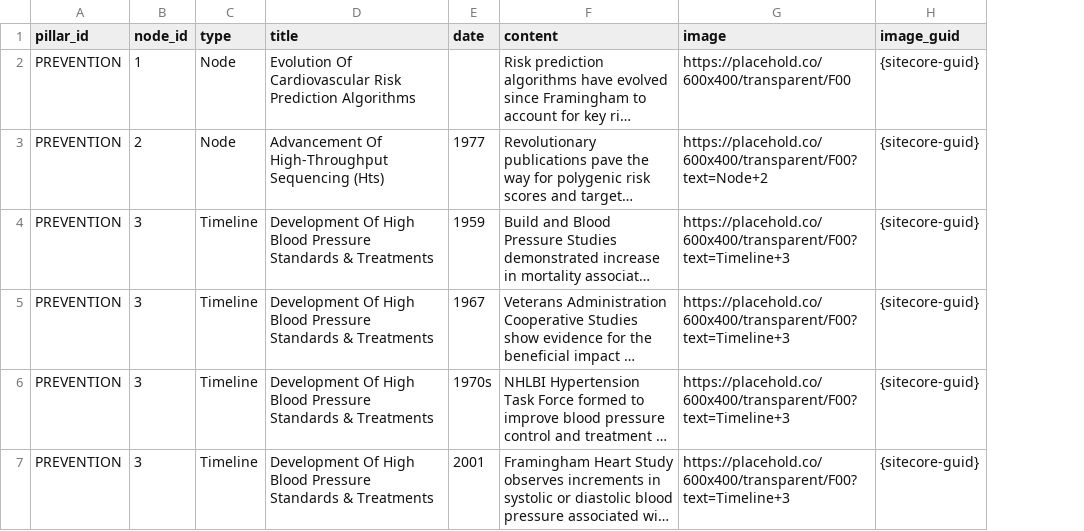
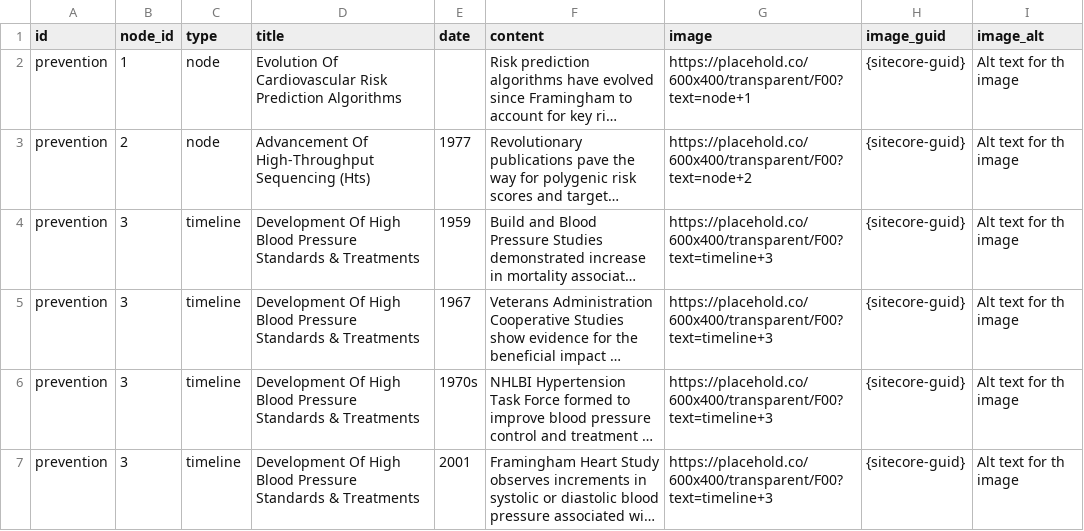
Before and after one commit to ACC-Style/PrototypingACCorg, a CSV file: _data/Gala/Pillars.csv, drawn as a sheet; long unchanged cells end in …; removed rows and columns are numbered as before the commit, all else as after; the diff names each change by its address in the sheet, - before the commit and + after, or states it on an @@ line.

Commit message:
Pillar Generator

```diff
--- a/_data/Gala/Pillars.csv
+++ b/_data/Gala/Pillars.csv
-column A (pillar_id), rows 2-7: all PREVENTION
+column A (id), rows 2-7: all prevention
+column I (image_alt), rows 2-7: all Alt text for th image
-C2:C3 (type): Node
+C2:C3 (type): node
-G2 (image): https://placehold.co/600x400/transparent/F00
+G2 (image): https://placehold.co/600x400/transparent/F00?text=node+1
-G3 (image): https://placehold.co/600x400/transparent/F00?text=Node+2
+G3 (image): https://placehold.co/600x400/transparent/F00?text=node+2
-C4:C7 (type): Timeline
+C4:C7 (type): timeline
-G4:G7 (image): https://placehold.co/600x400/transparent/F00?text=Timeline+3
+G4:G7 (image): https://placehold.co/600x400/transparent/F00?text=timeline+3
```
Also changed, not shown: 5 other files.
